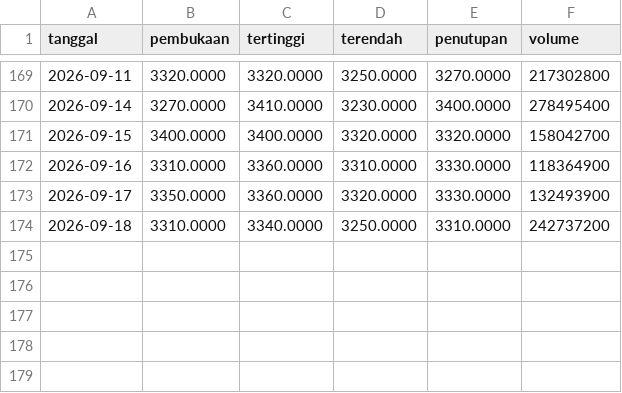
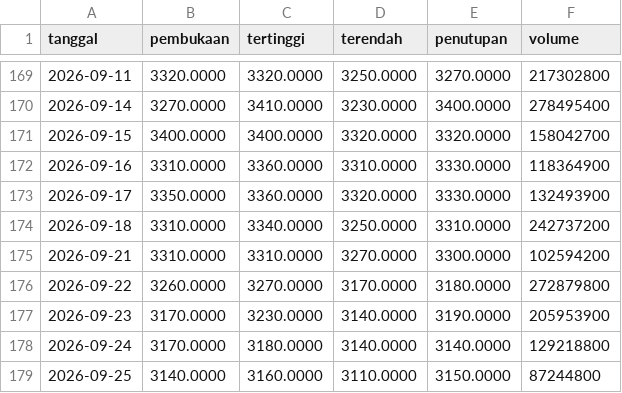
Before and after one commit to Reverseflash45/sentimen-emiten, a CSV file: data/harga/BBRI.csv, drawn as a sheet; only a part is shown, gaps mark what is left out; the diff names each change by its address in the sheet, - before the commit and + after, or states it on an @@ line.

```diff
--- a/data/harga/BBRI.csv
+++ b/data/harga/BBRI.csv
+row 175: 2026-09-21 | 3310.0000 | 3310.0000 | 3270.0000 | 3300.0000 | 102594200
+row 176: 2026-09-22 | 3260.0000 | 3270.0000 | 3170.0000 | 3180.0000 | 272879800
+row 177: 2026-09-23 | 3170.0000 | 3230.0000 | 3140.0000 | 3190.0000 | 205953900
+row 178: 2026-09-24 | 3170.0000 | 3180.0000 | 3140.0000 | 3140.0000 | 129218800
+row 179: 2026-09-25 | 3140.0000 | 3160.0000 | 3110.0000 | 3150.0000 | 87244800
```
Also changed, not shown: data/harga/AADI.csv, data/harga/BMRI.csv, 46 other files.
